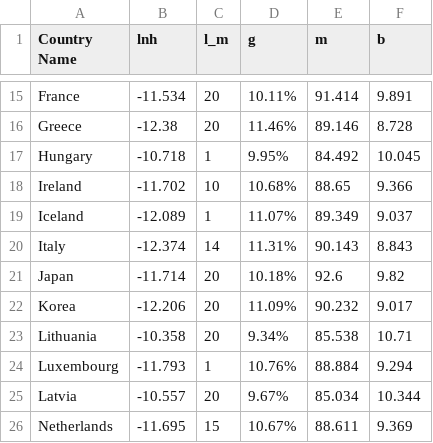
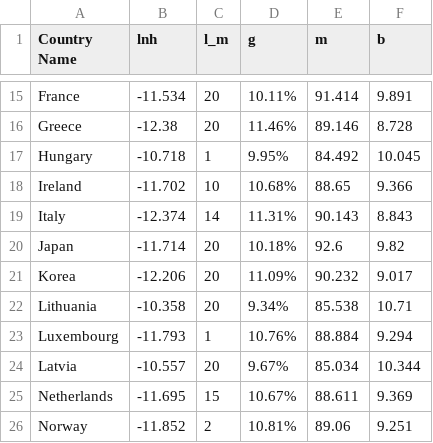
Before and after one commit to asosnovsky/Longevity-Risk-adjusted-Global-Age, a CSV file: initial_replication/01_table1b.csv, drawn as a sheet; only a part is shown, gaps mark what is left out; the shorter side is filled out with more unchanged rows; the diff names each change by its address in the sheet, - before the commit and + after, or states it on an @@ line.

Commit message:
removed iceland

```diff
--- a/initial_replication/01_table1b.csv
+++ b/initial_replication/01_table1b.csv
-row 19: Iceland | -12.089 | 1 | 11.07% | 89.349 | 9.037
```
Also changed, not shown: initial_replication/01_table1a.csv, initial_replication/01_table2.csv, 3 other files.
